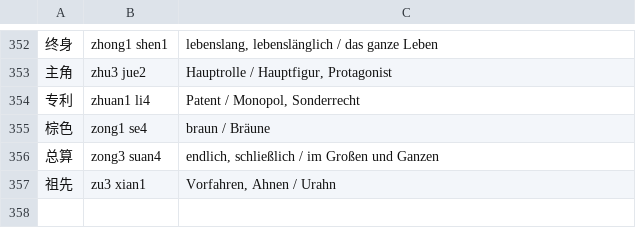
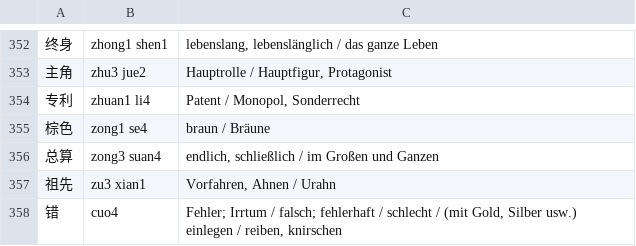
Before and after one commit to biolehrer/momozi, a TSV file: data/extras.tsv, drawn as a sheet; only a part is shown, gaps mark what is left out; the diff names each change by its address in the sheet, - before the commit and + after, or states it on an @@ line.

```diff
--- a/data/extras.tsv
+++ b/data/extras.tsv
+row 358: 错 | cuo4 | Fehler; Irrtum / falsch; fehlerhaft / schlecht / (mit Gold, Silber usw.) einlegen / reiben, knirschen
```
Also changed, not shown: 6 other files.
